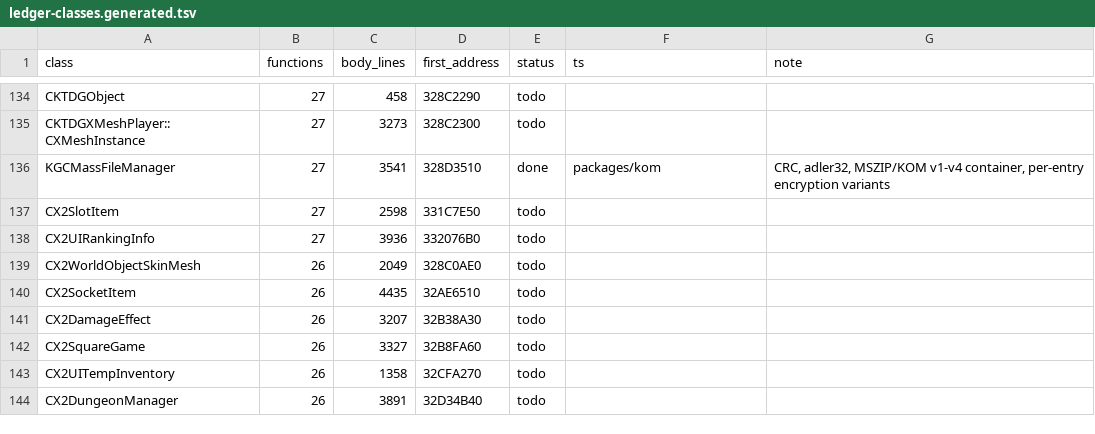
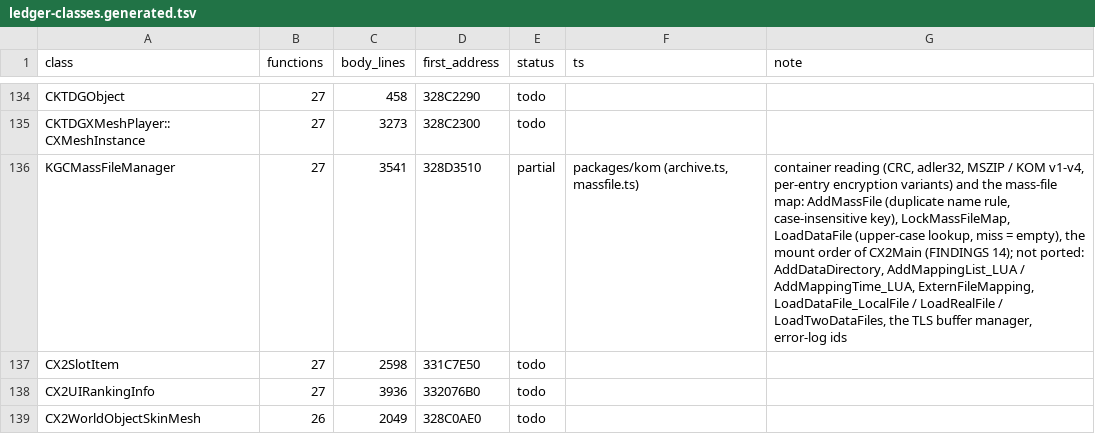
Before and after one commit to chuccb/Els_HK_2014-03-13, a TSV file: docs/ledger-classes.generated.tsv, drawn as a sheet; only a part is shown, gaps mark what is left out; the shorter side is filled out with more unchanged rows; the diff covers the shown part only.

```diff
--- a/docs/ledger-classes.generated.tsv
+++ b/docs/ledger-classes.generated.tsv
@@ -135,3 +135,3 @@ CKTDGObject	27	458	328C2290	todo
 CKTDGXMeshPlayer::CXMeshInstance	27	3273	328C2300	todo		
-KGCMassFileManager	27	3541	328D3510	done	packages/kom	CRC, adler32, MSZIP/KOM v1-v4 container, per-entry encryption variants
+KGCMassFileManager	27	3541	328D3510	partial	packages/kom (archive.ts, massfile.ts)	container reading (CRC, adler32, MSZIP / KOM v1-v4, per-entry encryption variants) and the mass-file map: AddMassFile (duplicate name rule, case-insensitive key), LockMassFileMap, LoadDataFile (upper-case lookup, miss = empty), the mount order of CX2Main (FINDINGS 14); not ported: AddDataDirectory, AddMappingList_LUA / AddMappingTime_LUA, ExternFileMapping, LoadDataFile_LocalFile / LoadRealFile / LoadTwoDataFiles, the TLS buffer manager, error-log ids
 CX2SlotItem	27	2598	331C7E50	todo		
```
Also changed, not shown: 8 edited cells elsewhere in this file, docs/ledger-classes.tsv, 6 other files.
